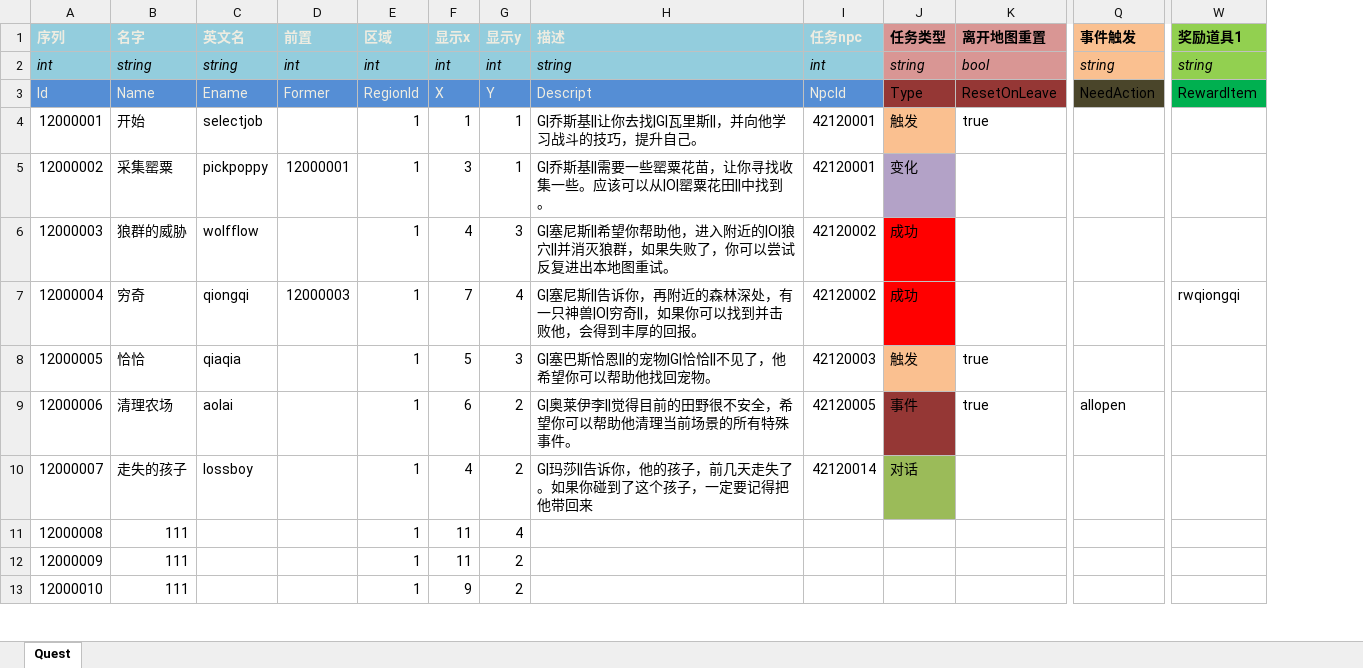
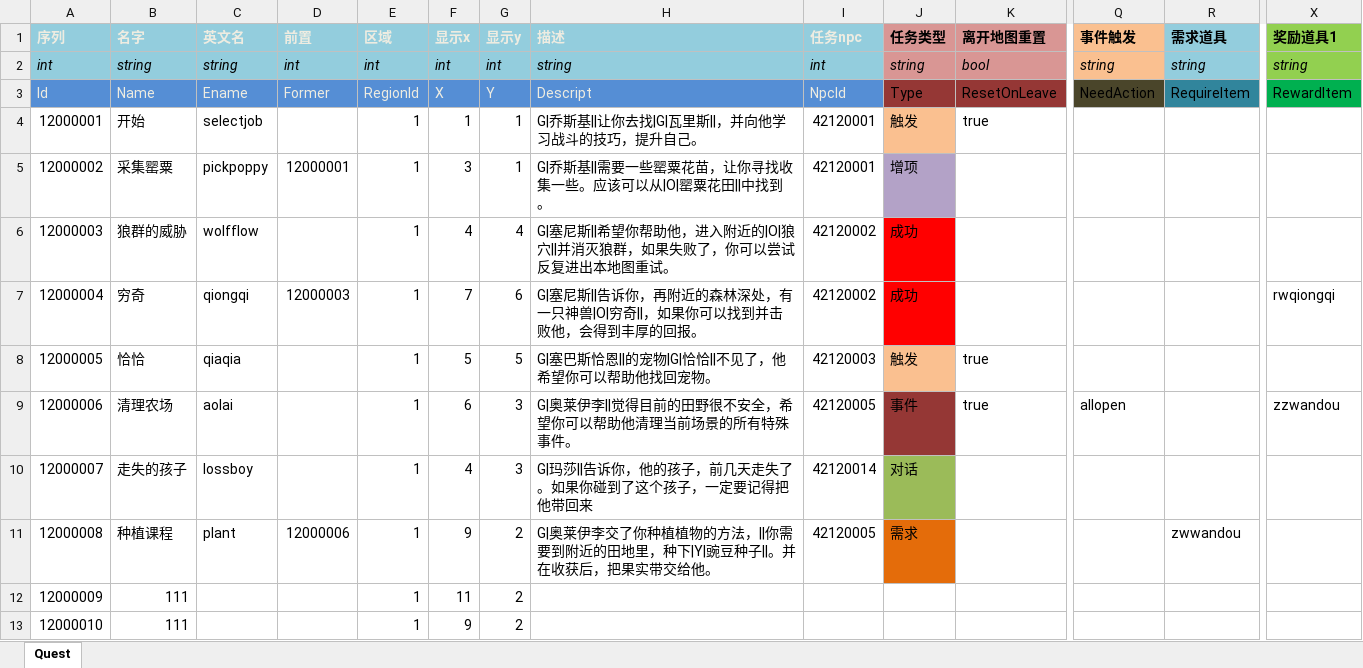
Before and after one commit to realeternia/TOMClassic, an Excel workbook: ConfigData/Xlsx/Quest.xlsx, sheet Quest, drawn as a sheet; only a part is shown, gaps mark what is left out; values as stored, in another font and other column widths than the file's, no borders; conditional formats and table styles not drawn; addresses are those after the commit; the diff names each change by its address in the sheet, - before the commit and + after, or states it on an @@ line.

Commit message:
support item required base quest

```diff
--- a/ConfigData/Xlsx/Quest.xlsx (sheet Quest)
+++ b/ConfigData/Xlsx/Quest.xlsx (sheet Quest)
+column R (需求道具), rows 2-11: string | RequireItem |  |  |  |  |  |  |  | zwwandou
-J5 (任务类型): 变化
+J5 (任务类型): 增项
-G6 (显示y): 3
+G6 (显示y): 4
-G7 (显示y): 4
+G7 (显示y): 6
-G8 (显示y): 3
+G8 (显示y): 5
-G9:G10 (显示y): 2
+G9:G10 (显示y): 3
-X9 (奖励道具1): (empty)
+X9 (奖励道具1): zzwandou
-B11 (名字): 111
+B11 (名字): 种植课程
-C11 (英文名): (empty)
+C11 (英文名): plant
-D11 (前置): (empty)
+D11 (前置): 12000006
-F11 (显示x): 11
+F11 (显示x): 9
-G11 (显示y): 4
+G11 (显示y): 2
-H11 (描述): (empty)
+H11 (描述): G|奥莱伊李交了你种植植物的方法，||你需要到附近的田地里，种下|Y|豌豆种子||。并在收获后，把果实带交给他。
-I11 (任务npc): (empty)
+I11 (任务npc): 42120005
-J11 (任务类型): (empty)
+J11 (任务类型): 需求
-J11 fill: none
+J11 fill: #E46C0A
```
Also changed, not shown: ConfigData/Xlsx/HItem.xlsx, ConfigData/Xlsx/ItemConsumer.xlsx, 1 other file.
